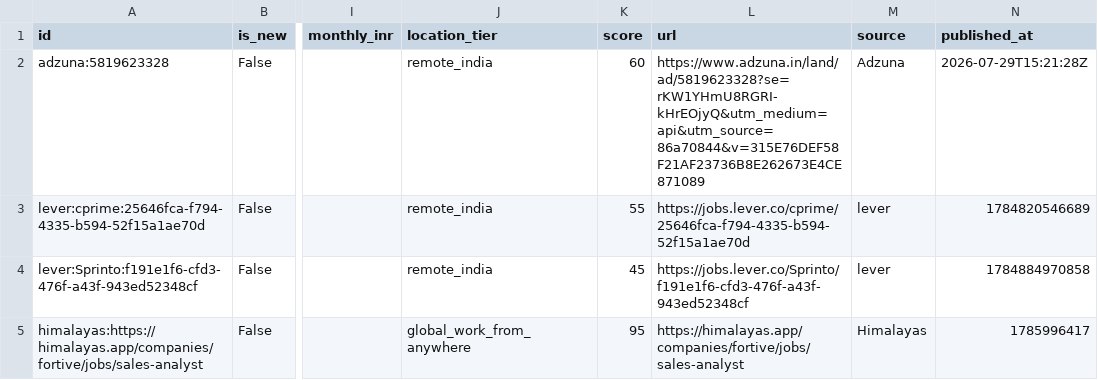
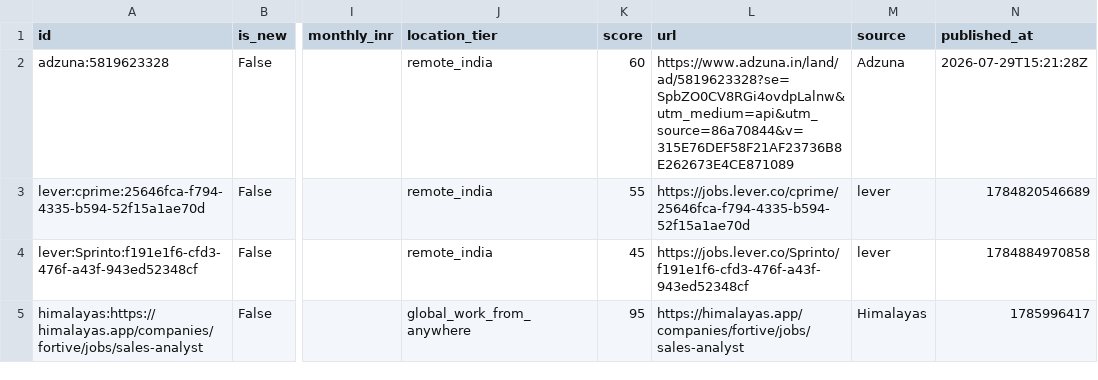
Before and after one commit to Akshit98/akshit-job-search-automation, a CSV file: output/jobs.csv, drawn as a sheet; only a part is shown, gaps mark what is left out; the diff covers the shown part only; the diff names each change by its address in the sheet, - before the commit and + after, or states it on an @@ line.

```diff
--- a/output/jobs.csv
+++ b/output/jobs.csv
-L2 (url): https://www.adzuna.in/land/ad/5819623328?se=rKW1YHmU8RGRI-kHrEOjyQ&utm_medium=api&utm_source=86a70844&v=315E76DEF58F21AF23736B8E262673E4CE871089
+L2 (url): https://www.adzuna.in/land/ad/5819623328?se=SpbZO0CV8RGi4ovdpLalnw&utm_medium=api&utm_source=86a70844&v=315E76DEF58F21AF23736B8E262673E4CE871089
```
Also changed, not shown: 7 added rows, 1 removed row and 9 edited cells elsewhere in this file, 3 other files.
